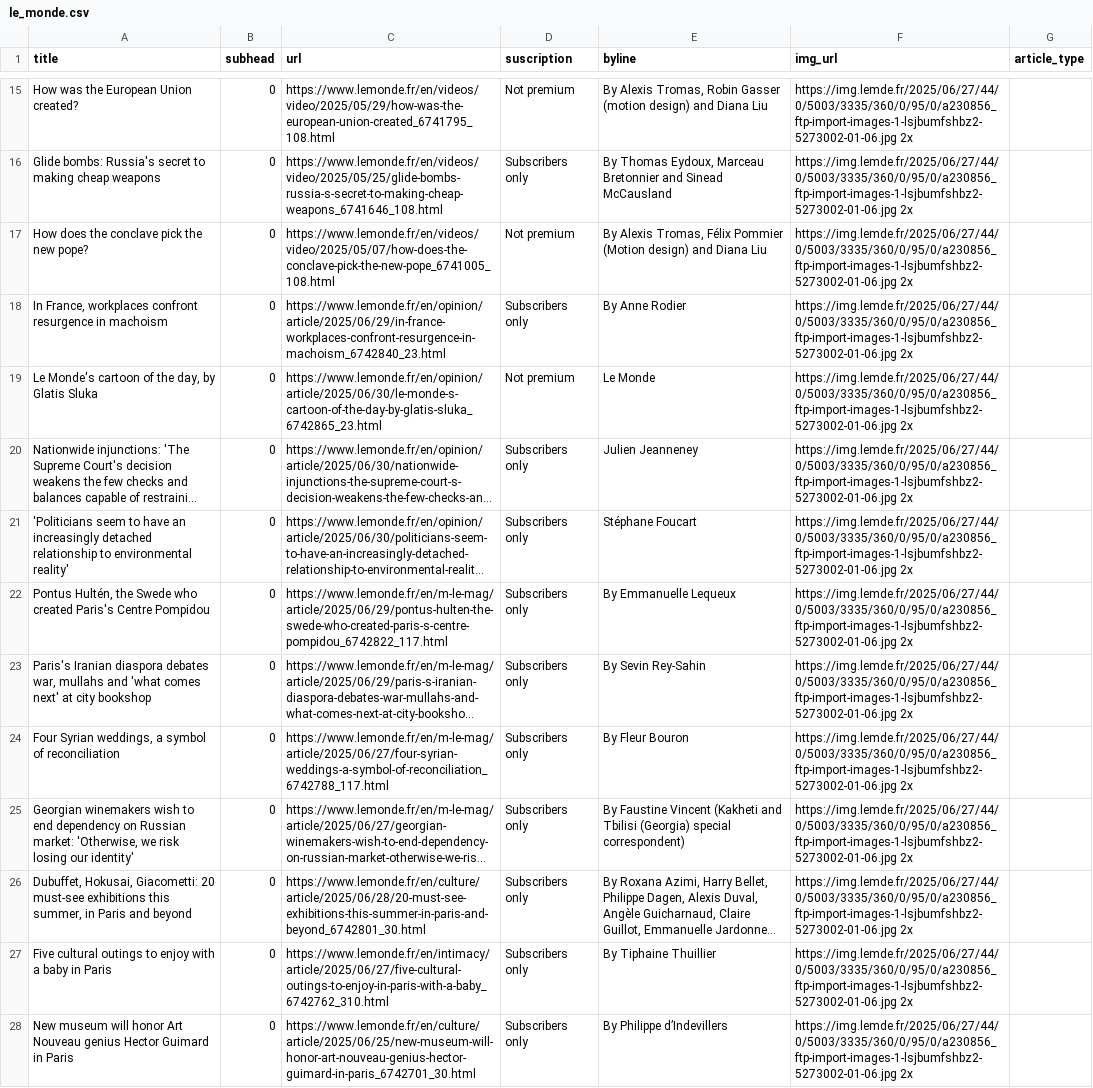
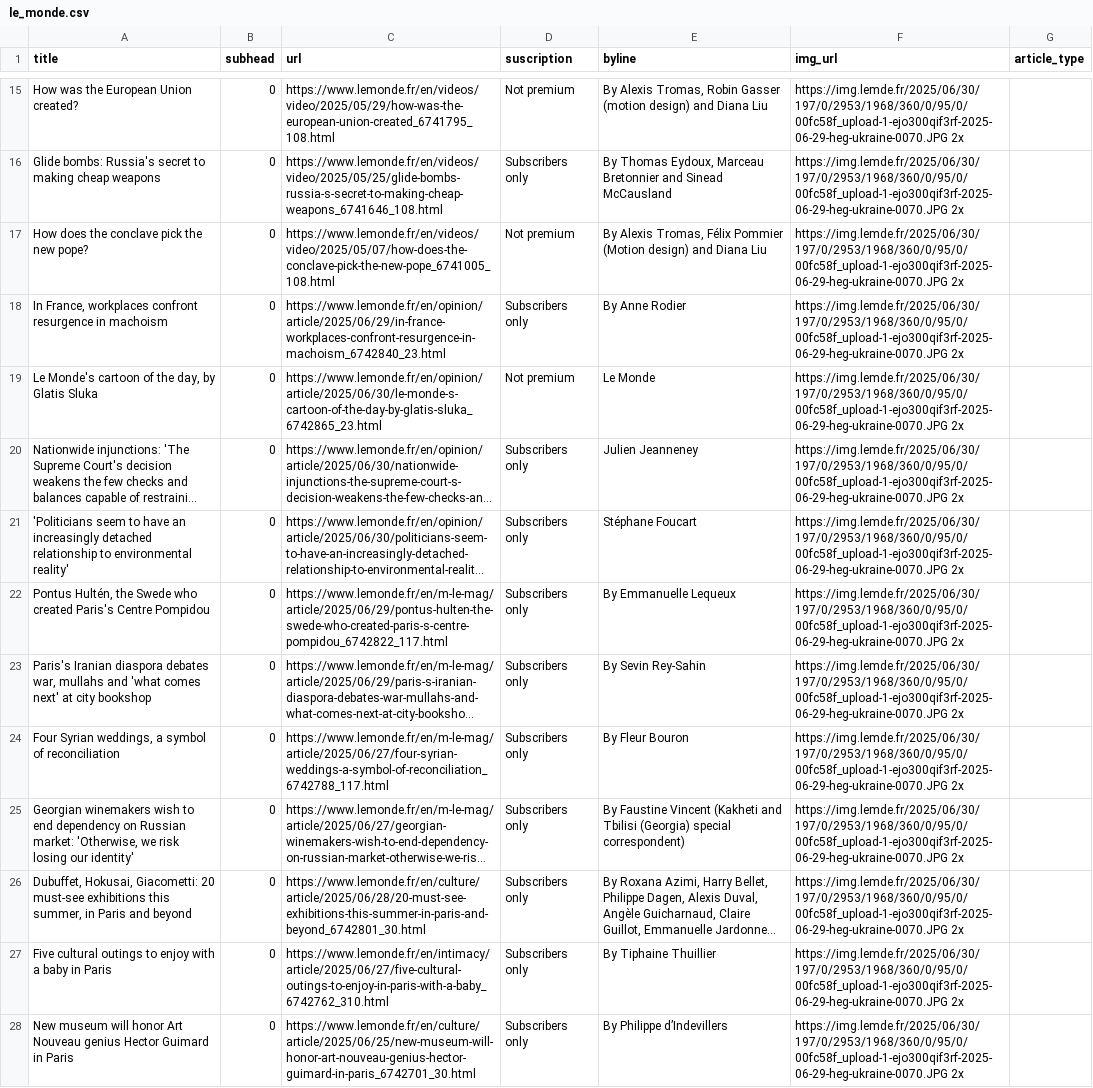
Before and after one commit to tefaceli/LEDE-homework-scraping, a CSV file: le_monde.csv, drawn as a sheet; only a part is shown, gaps mark what is left out; long unchanged cells end in …; the diff covers the shown part only; the diff names each change by its address in the sheet, - before the commit and + after, or states it on an @@ line.

```diff
--- a/le_monde.csv
+++ b/le_monde.csv
-F15:F28 (img_url): https://img.lemde.fr/2025/06/27/44/0/5003/3335/360/0/95/0/a230856_ftp-import-images-1-lsjbumfshbz2-5273002-01-06.jpg 2x
+F15:F28 (img_url): https://img.lemde.fr/2025/06/30/197/0/2953/1968/360/0/95/0/00fc58f_upload-1-ejo300qif3rf-2025-06-29-heg-ukraine-0070.JPG 2x
```
Also changed, not shown: 6 added rows, 6 removed rows and 38 edited cells elsewhere in this file.
